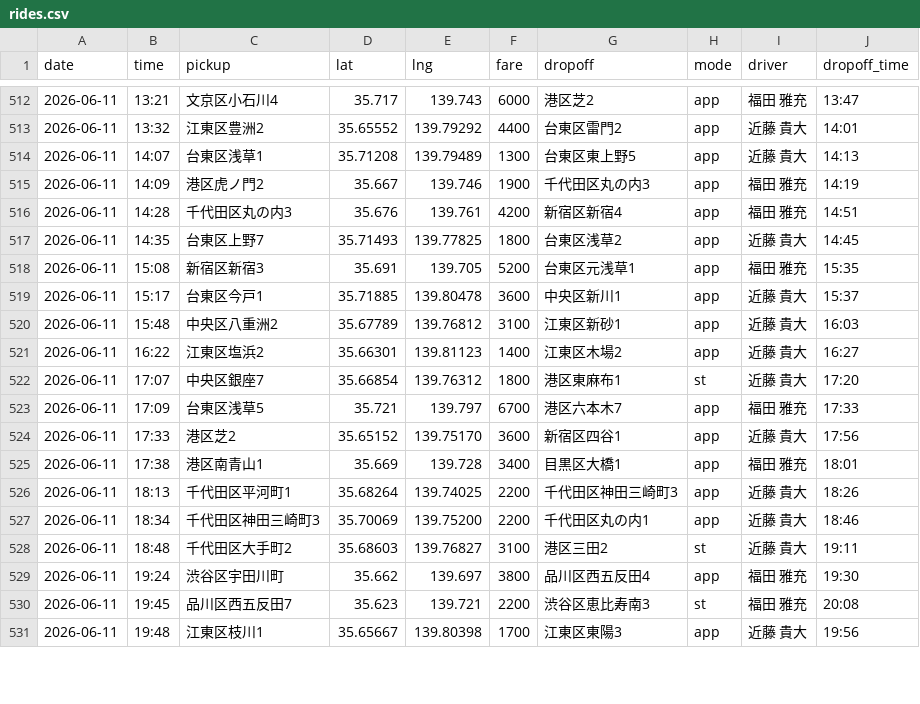
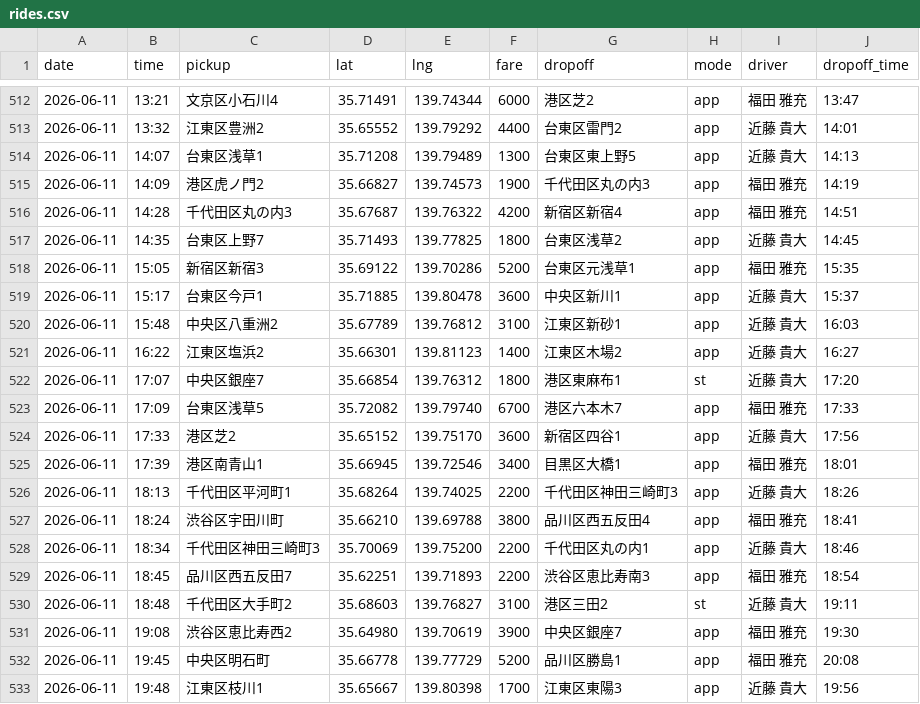
Before and after one commit to kondo-takahiro/taxi-map, a CSV file: rides.csv, drawn as a sheet; only a part is shown, gaps mark what is left out; the diff covers the shown part only.

```diff
--- a/rides.csv
+++ b/rides.csv
@@ -512,8 +512,8 @@
-"2026-06-11","13:21","文京区小石川4","35.717","139.743","6000","港区芝2","app","福田 雅充","13:47"
+2026-06-11,13:21,文京区小石川4,35.71491,139.74344,6000,港区芝2,app,福田 雅充,13:47
 2026-06-11,13:32,江東区豊洲2,35.65552,139.79292,4400,台東区雷門2,app,近藤 貴大,14:01
 2026-06-11,14:07,台東区浅草1,35.71208,139.79489,1300,台東区東上野5,app,近藤 貴大,14:13
-"2026-06-11","14:09","港区虎ノ門2","35.667","139.746","1900","千代田区丸の内3","app","福田 雅充","14:19"
-"2026-06-11","14:28","千代田区丸の内3","35.676","139.761","4200","新宿区新宿4","app","福田 雅充","14:51"
+2026-06-11,14:09,港区虎ノ門2,35.66827,139.74573,1900,千代田区丸の内3,app,福田 雅充,14:19
+2026-06-11,14:28,千代田区丸の内3,35.67687,139.76322,4200,新宿区新宿4,app,福田 雅充,14:51
 2026-06-11,14:35,台東区上野7,35.71493,139.77825,1800,台東区浅草2,app,近藤 貴大,14:45
-"2026-06-11","15:08","新宿区新宿3","35.691","139.705","5200","台東区元浅草1","app","福田 雅充","15:35"
+2026-06-11,15:05,新宿区新宿3,35.69122,139.70286,5200,台東区元浅草1,app,福田 雅充,15:35
 2026-06-11,15:17,台東区今戸1,35.71885,139.80478,3600,中央区新川1,app,近藤 貴大,15:37
@@ -522,10 +522,12 @@
 2026-06-11,17:07,中央区銀座7,35.66854,139.76312,1800,港区東麻布1,st,近藤 貴大,17:20
-"2026-06-11","17:09","台東区浅草5","35.721","139.797","6700","港区六本木7","app","福田 雅充","17:33"
+2026-06-11,17:09,台東区浅草5,35.72082,139.79740,6700,港区六本木7,app,福田 雅充,17:33
 2026-06-11,17:33,港区芝2,35.65152,139.75170,3600,新宿区四谷1,app,近藤 貴大,17:56
-"2026-06-11","17:38","港区南青山1","35.669","139.728","3400","目黒区大橋1","app","福田 雅充","18:01"
+2026-06-11,17:39,港区南青山1,35.66945,139.72546,3400,目黒区大橋1,app,福田 雅充,18:01
 2026-06-11,18:13,千代田区平河町1,35.68264,139.74025,2200,千代田区神田三崎町3,app,近藤 貴大,18:26
+2026-06-11,18:24,渋谷区宇田川町,35.66210,139.69788,3800,品川区西五反田4,app,福田 雅充,18:41
 2026-06-11,18:34,千代田区神田三崎町3,35.70069,139.75200,2200,千代田区丸の内1,app,近藤 貴大,18:46
+2026-06-11,18:45,品川区西五反田7,35.62251,139.71893,2200,渋谷区恵比寿南3,app,福田 雅充,18:54
 2026-06-11,18:48,千代田区大手町2,35.68603,139.76827,3100,港区三田2,st,近藤 貴大,19:11
-"2026-06-11","19:24","渋谷区宇田川町","35.662","139.697","3800","品川区西五反田4","app","福田 雅充","19:30"
-"2026-06-11","19:45","品川区西五反田7","35.623","139.721","2200","渋谷区恵比寿南3","st","福田 雅充","20:08"
+2026-06-11,19:08,渋谷区恵比寿西2,35.64980,139.70619,3900,中央区銀座7,app,福田 雅充,19:30
+2026-06-11,19:45,中央区明石町,35.66778,139.77729,5200,品川区勝島1,app,福田 雅充,20:08
 2026-06-11,19:48,江東区枝川1,35.65667,139.80398,1700,江東区東陽3,app,近藤 貴大,19:56
```
Also changed, not shown: 1 added row, 5 removed rows and 48 edited cells elsewhere in this file.
